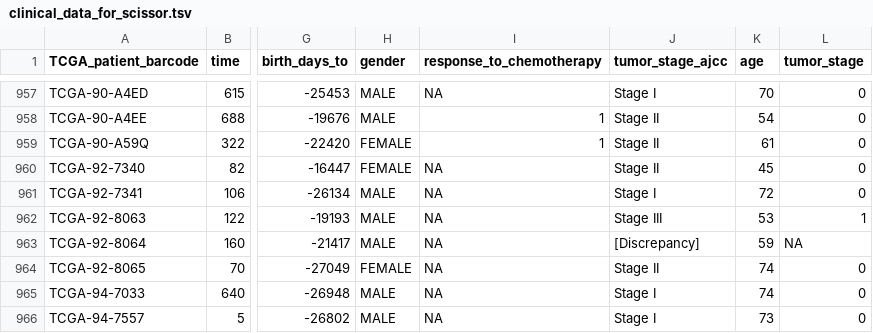
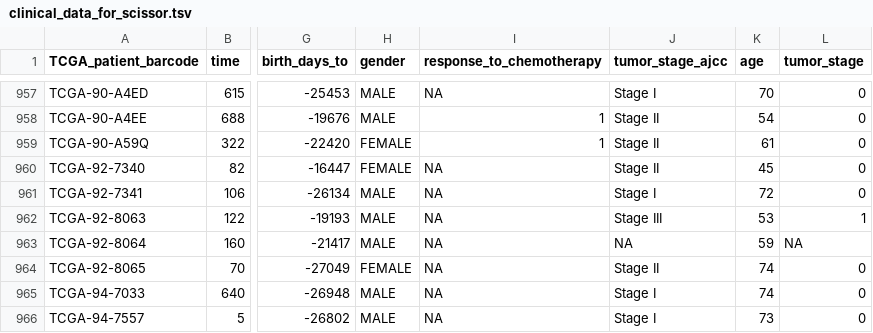
Before and after one commit to icbi-lab/luca, a TSV file: tables/tcga/clinical_data_for_scissor.tsv, drawn as a sheet; only a part is shown, gaps mark what is left out; the diff covers the shown part only; the diff names each change by its address in the sheet, - before the commit and + after, or states it on an @@ line.

```diff
--- a/tables/tcga/clinical_data_for_scissor.tsv
+++ b/tables/tcga/clinical_data_for_scissor.tsv
-J963 (tumor_stage_ajcc): [Discrepancy]
+J963 (tumor_stage_ajcc): NA
```
Also changed, not shown: 10 edited cells elsewhere in this file, 1 other file.
